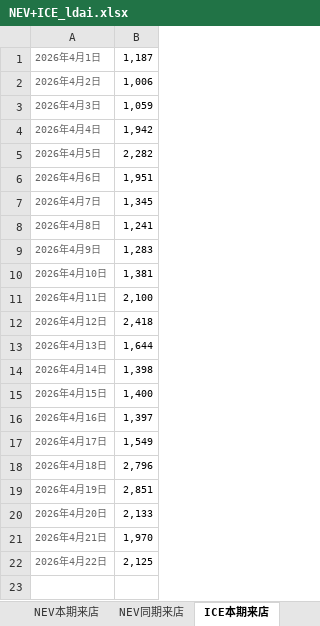
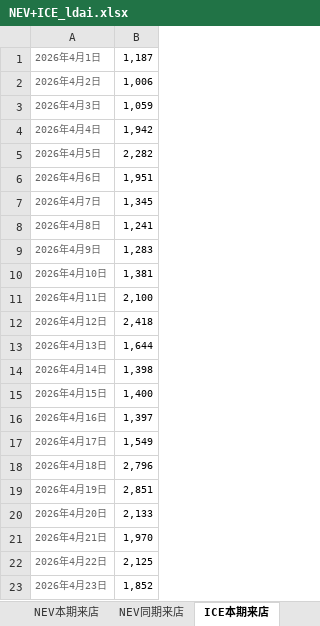
Before and after one commit to Django604/AI_Digest, an Excel workbook: data/source/NEV+ICE_ldai.xlsx, sheet ICE本期来店, drawn as a sheet; values as stored, in another font and other column widths than the file's, no borders; the diff names each change by its address in the sheet, - before the commit and + after, or states it on an @@ line.

```diff
--- a/data/source/NEV+ICE_ldai.xlsx (sheet ICE本期来店)
+++ b/data/source/NEV+ICE_ldai.xlsx (sheet ICE本期来店)
+row 23: 2026年4月23日 | 1,852
```
Also changed, not shown: sheet NEV同期来店, sheet NEV本期来店, sheet ICE同期来店, data/source/NEV+ICE_xsai.xlsm, 2 other files.
